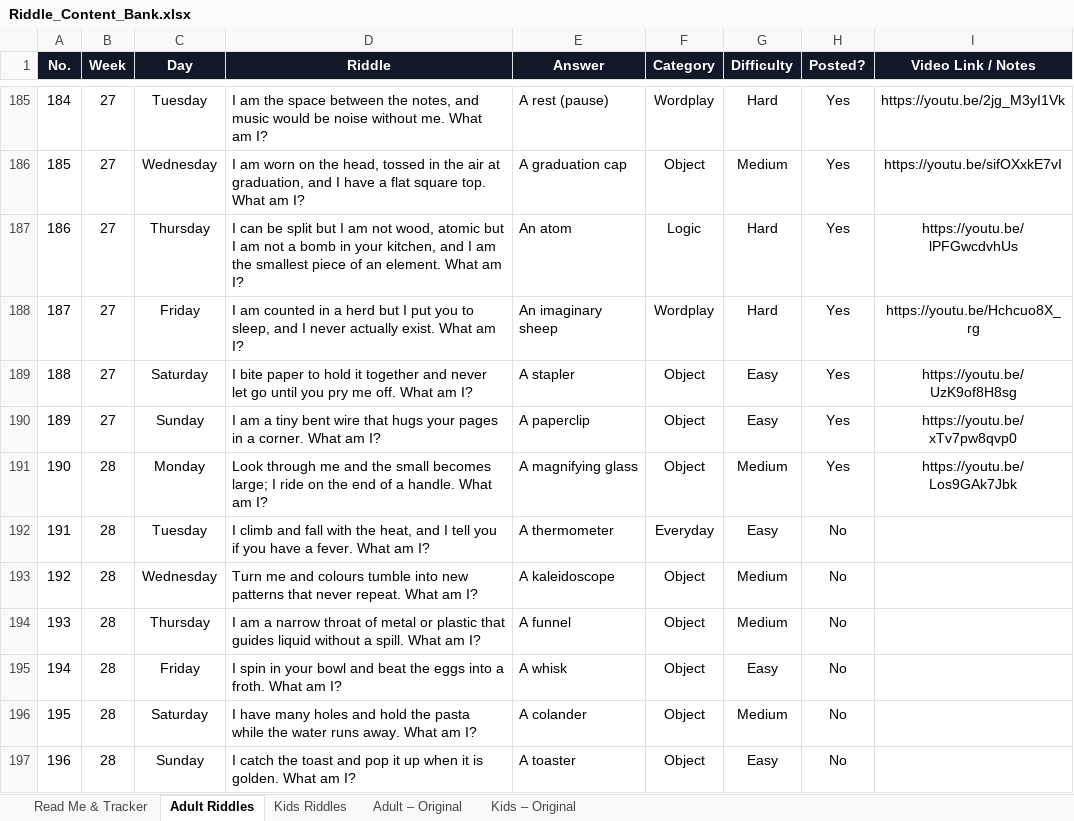
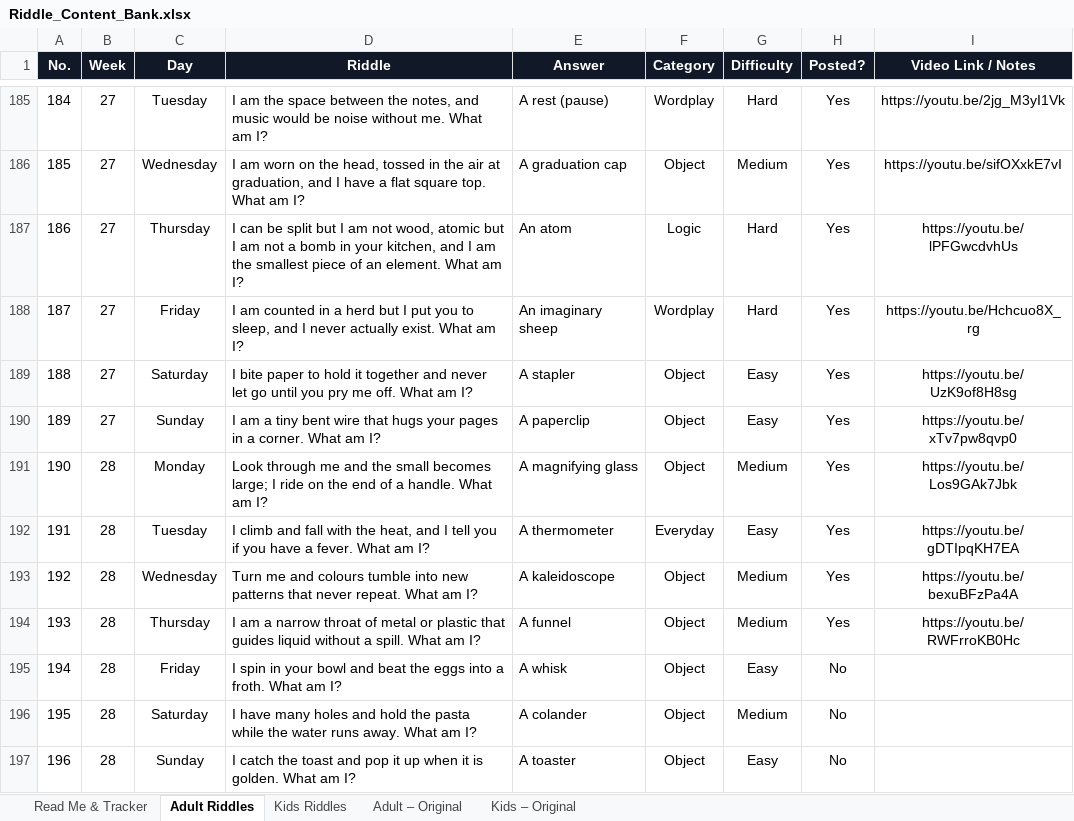
Before and after one commit to agneticutube-png/CrackIt_Adults, an Excel workbook: Riddle_Content_Bank.xlsx, sheet Adult Riddles, drawn as a sheet; only a part is shown, gaps mark what is left out; values as stored, in another font and other column widths than the file's, no borders; the diff names each change by its address in the sheet, - before the commit and + after, or states it on an @@ line.

Commit message:
chore: mark riddle posted [skip ci]

```diff
--- a/Riddle_Content_Bank.xlsx (sheet Adult Riddles)
+++ b/Riddle_Content_Bank.xlsx (sheet Adult Riddles)
-H192:H194 (Posted?): No
+H192:H194 (Posted?): Yes
-I192 (Video Link / Notes): (empty)
+I192 (Video Link / Notes): https://youtu.be/gDTIpqKH7EA
-I193 (Video Link / Notes): (empty)
+I193 (Video Link / Notes): https://youtu.be/bexuBFzPa4A
-I194 (Video Link / Notes): (empty)
+I194 (Video Link / Notes): https://youtu.be/RWFrroKB0Hc
```
